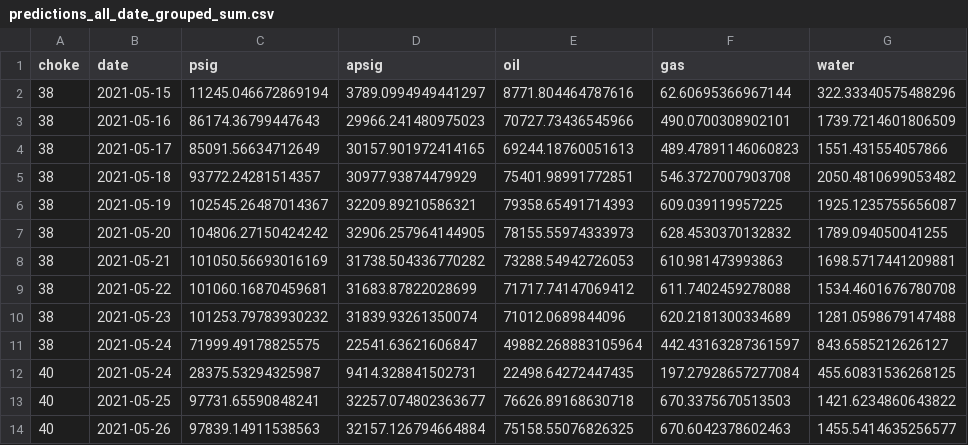
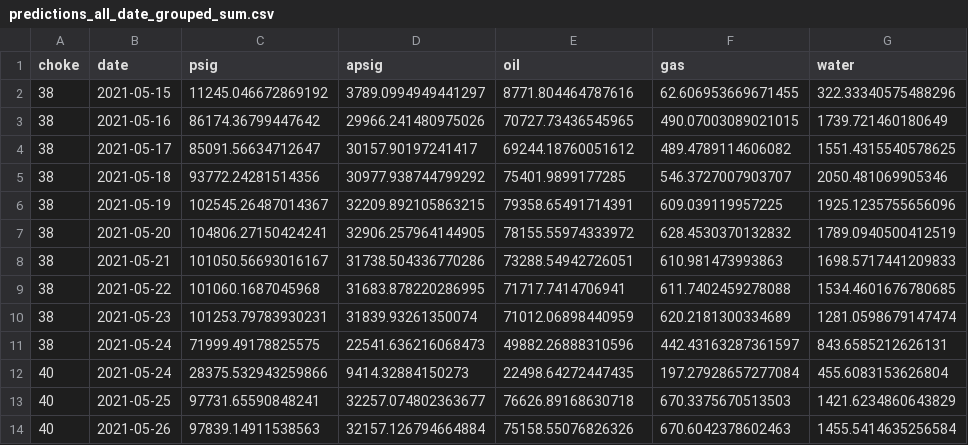
Before and after one commit to Dzyfhuba/lstm-prototype, a CSV file: predictions_all_date_grouped_sum.csv, drawn as a sheet; only a part is shown; the diff covers the shown part only.

```diff
--- a/predictions_all_date_grouped_sum.csv
+++ b/predictions_all_date_grouped_sum.csv
@@ -1,14 +1,14 @@
 choke,date,psig,apsig,oil,gas,water
-38,2021-05-15,11245.046672869194,3789.0994949441297,8771.804464787616,62.60695366967144,322.33340575488296
-38,2021-05-16,86174.36799447643,29966.241480975023,70727.73436545966,490.0700308902101,1739.7214601806509
-38,2021-05-17,85091.56634712649,30157.901972414165,69244.18760051613,489.47891146060823,1551.431554057866
-38,2021-05-18,93772.24281514357,30977.93874479929,75401.98991772851,546.3727007903708,2050.4810699053482
-38,2021-05-19,102545.26487014367,32209.89210586321,79358.65491714393,609.039119957225,1925.1235755656087
-38,2021-05-20,104806.27150424242,32906.257964144905,78155.55974333973,628.4530370132832,1789.094050041255
-38,2021-05-21,101050.56693016169,31738.504336770282,73288.54942726053,610.981473993863,1698.5717441209881
-38,2021-05-22,101060.16870459681,31683.87822028699,71717.74147069412,611.7402459278088,1534.4601676780708
-38,2021-05-23,101253.79783930232,31839.93261350074,71012.0689844096,620.2181300334689,1281.0598679147488
-38,2021-05-24,71999.49178825575,22541.63621606847,49882.268883105964,442.43163287361597,843.6585212626127
-40,2021-05-24,28375.53294325987,9414.328841502731,22498.64272447435,197.27928657277084,455.60831536268125
-40,2021-05-25,97731.65590848241,32257.074802363677,76626.89168630718,670.3375670513503,1421.6234860643822
-40,2021-05-26,97839.14911538563,32157.126794664884,75158.55076826325,670.6042378602463,1455.5414635256577
+38,2021-05-15,11245.046672869192,3789.0994949441297,8771.804464787616,62.606953669671455,322.33340575488296
+38,2021-05-16,86174.36799447642,29966.241480975026,70727.73436545965,490.07003089021015,1739.721460180649
+38,2021-05-17,85091.56634712647,30157.90197241417,69244.18760051612,489.4789114606082,1551.4315540578625
+38,2021-05-18,93772.24281514356,30977.938744799292,75401.9899177285,546.3727007903707,2050.481069905346
+38,2021-05-19,102545.26487014367,32209.892105863215,79358.65491714391,609.039119957225,1925.1235755656096
+38,2021-05-20,104806.27150424241,32906.257964144905,78155.55974333972,628.4530370132832,1789.0940500412519
+38,2021-05-21,101050.56693016167,31738.504336770286,73288.54942726051,610.981473993863,1698.5717441209833
+38,2021-05-22,101060.1687045968,31683.878220286995,71717.7414706941,611.7402459278088,1534.4601676780685
+38,2021-05-23,101253.79783930231,31839.93261350074,71012.06898440959,620.2181300334689,1281.0598679147474
+38,2021-05-24,71999.49178825575,22541.636216068473,49882.26888310596,442.43163287361597,843.6585212626131
+40,2021-05-24,28375.532943259866,9414.32884150273,22498.64272447435,197.27928657277084,455.6083153626804
+40,2021-05-25,97731.65590848241,32257.074802363677,76626.89168630718,670.3375670513503,1421.6234860643829
+40,2021-05-26,97839.14911538563,32157.126794664884,75158.55076826326,670.6042378602463,1455.5414635256584
```
Also changed, not shown: 1 added row, 1 removed row and 14 edited cells elsewhere in this file, predictions_all.csv, predictions_all_date_grouped_mean.csv, 11 other files.
